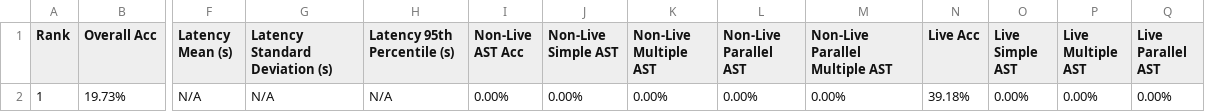
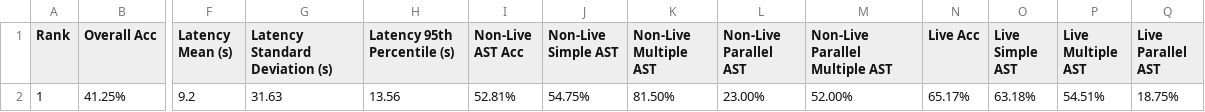
Before and after one commit to xBrokenArrowx/MoEPipeline, a CSV file: bfcl/score/data_overall.csv, drawn as a sheet; only a part is shown, gaps mark what is left out; the diff covers the shown part only; the diff names each change by its address in the sheet, - before the commit and + after, or states it on an @@ line.

Commit message:
added salesforce dataset (#1)
Co-authored-by: sarumsey <sarumsey@nlp-gpu-01.be.ucsc.edu>

```diff
--- a/bfcl/score/data_overall.csv
+++ b/bfcl/score/data_overall.csv
-B2 (Overall Acc): 19.73%
+B2 (Overall Acc): 41.25%
-F2 (Latency Mean (s)): N/A
+F2 (Latency Mean (s)): 9.2
-G2 (Latency Standard Deviation (s)): N/A
+G2 (Latency Standard Deviation (s)): 31.63
-H2 (Latency 95th Percentile (s)): N/A
+H2 (Latency 95th Percentile (s)): 13.56
-I2 (Non-Live AST Acc): 0.00%
+I2 (Non-Live AST Acc): 52.81%
-J2 (Non-Live Simple AST): 0.00%
+J2 (Non-Live Simple AST): 54.75%
-K2 (Non-Live Multiple AST): 0.00%
+K2 (Non-Live Multiple AST): 81.50%
-L2 (Non-Live Parallel AST): 0.00%
+L2 (Non-Live Parallel AST): 23.00%
-M2 (Non-Live Parallel Multiple AST): 0.00%
+M2 (Non-Live Parallel Multiple AST): 52.00%
-N2 (Live Acc): 39.18%
+N2 (Live Acc): 65.17%
-O2 (Live Simple AST): 0.00%
+O2 (Live Simple AST): 63.18%
-P2 (Live Multiple AST): 0.00%
+P2 (Live Multiple AST): 54.51%
-Q2 (Live Parallel AST): 0.00%
+Q2 (Live Parallel AST): 18.75%
```
Also changed, not shown: 3 edited cells elsewhere in this file, bfcl/score/data_live.csv, bfcl/score/data_non_live.csv, 31 other files.
